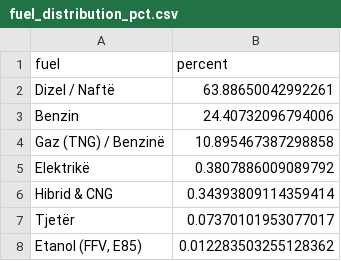
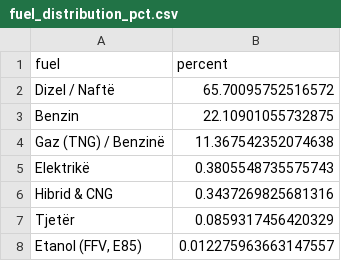
Before and after one commit to fluffyorang3/albania-auto-index, a CSV file: fuel_distribution_pct.csv, drawn as a sheet.

```diff
--- a/fuel_distribution_pct.csv
+++ b/fuel_distribution_pct.csv
@@ -1,8 +1,8 @@
 fuel,percent
-Dizel / Naftë,63.88650042992261
-Benzin,24.40732096794006
-Gaz (TNG) / Benzinë,10.895467387298858
-Elektrikë,0.3807886009089792
-Hibrid & CNG,0.34393809114359414
-Tjetër,0.07370101953077017
-"Etanol (FFV, E85)",0.012283503255128362
+Dizel / Naftë,65.70095752516572
+Benzin,22.10901055732875
+Gaz (TNG) / Benzinë,11.367542352074638
+Elektrikë,0.3805548735575743
+Hibrid & CNG,0.3437269825681316
+Tjetër,0.0859317456420329
+"Etanol (FFV, E85)",0.012275963663147557
```
Also changed, not shown: avg_price_by_fuel.csv, top_models_pct.csv, 20 other files.
